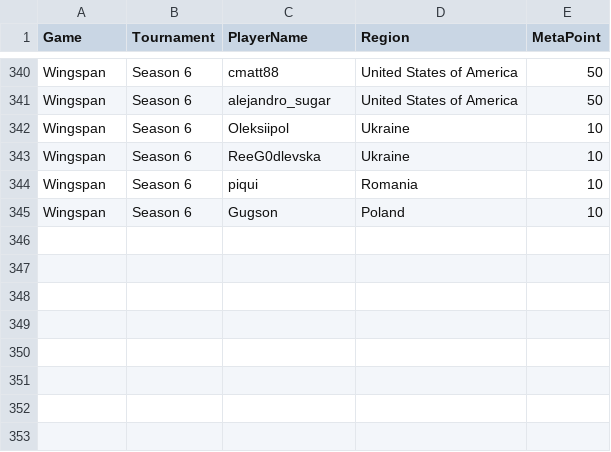
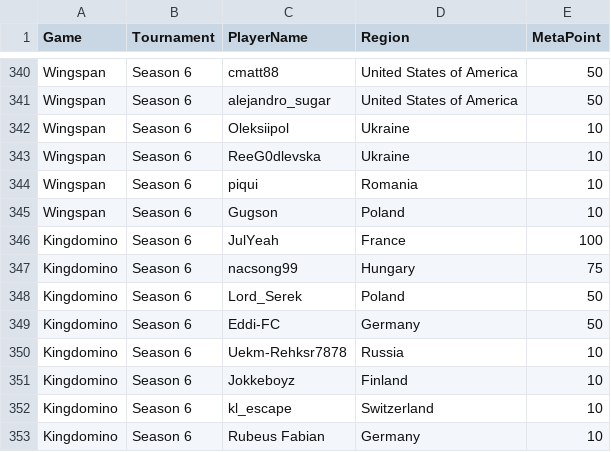
Before and after one commit to simon2016bht/wpoc, a CSV file: assets/csv/result.csv, drawn as a sheet; only a part is shown, gaps mark what is left out; the diff names each change by its address in the sheet, - before the commit and + after, or states it on an @@ line.

```diff
--- a/assets/csv/result.csv
+++ b/assets/csv/result.csv
+row 346: Kingdomino | Season 6 | JulYeah | France | 100
+row 347: Kingdomino | Season 6 | nacsong99 | Hungary | 75
+row 348: Kingdomino | Season 6 | Lord_Serek | Poland | 50
+row 349: Kingdomino | Season 6 | Eddi-FC | Germany | 50
+row 350: Kingdomino | Season 6 | Uekm-Rehksr7878 | Russia | 10
+row 351: Kingdomino | Season 6 | Jokkeboyz | Finland | 10
+row 352: Kingdomino | Season 6 | kl_escape | Switzerland | 10
+row 353: Kingdomino | Season 6 | Rubeus Fabian | Germany | 10
```
Also changed, not shown: 9 other files.
